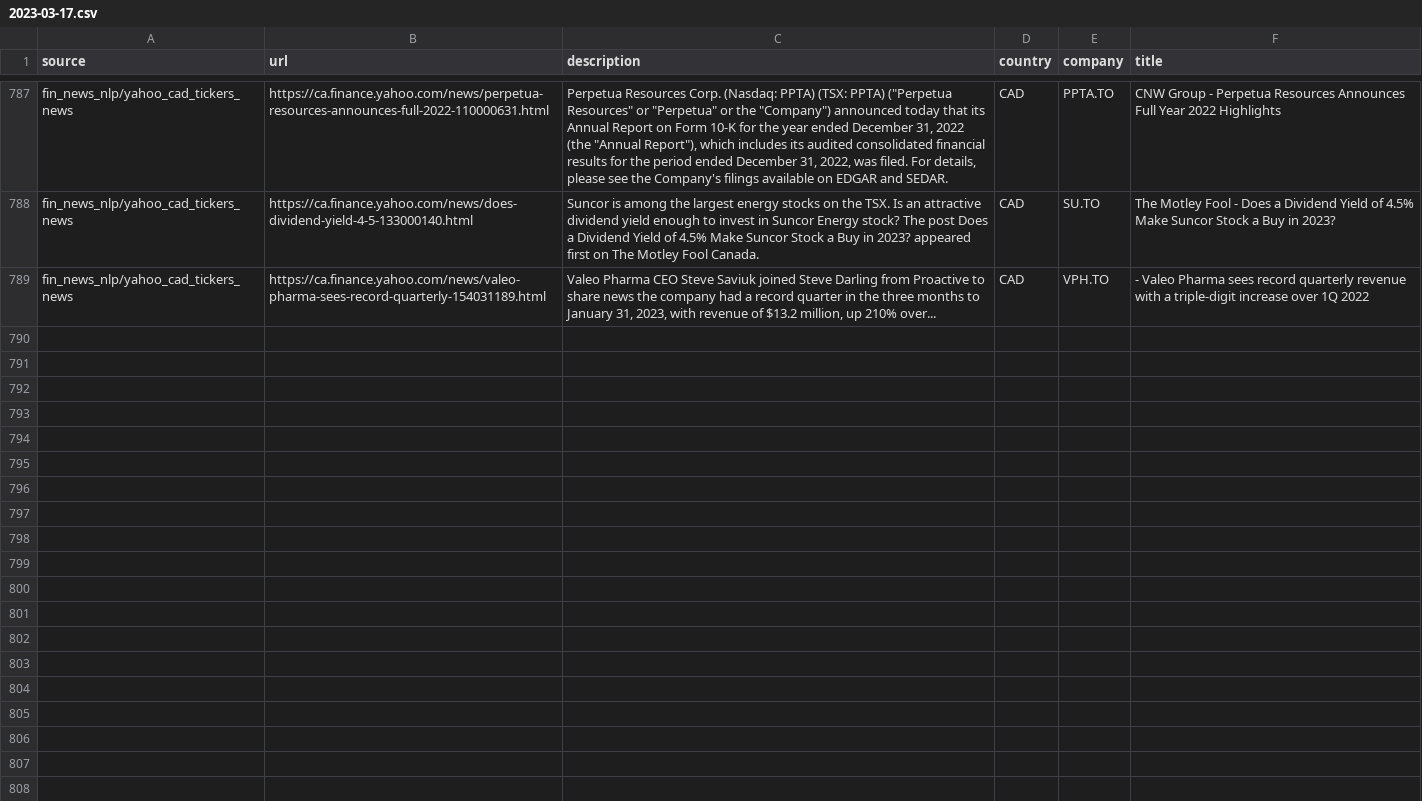
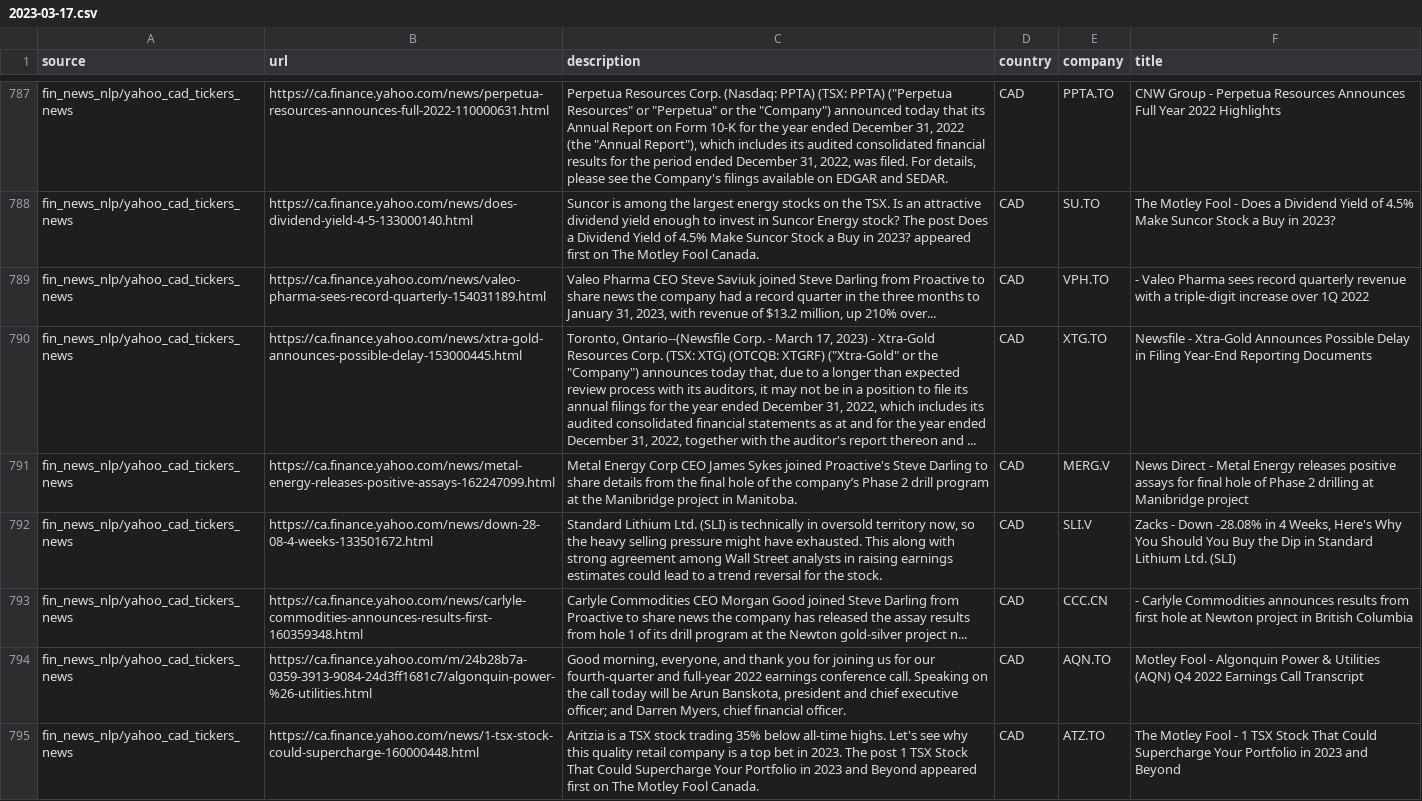
Before and after one commit to dli-invest/reccomendation-engine, a CSV file: ref/training/2023-03-17.csv, drawn as a sheet; only a part is shown, gaps mark what is left out; the diff covers the shown part only; the diff names each change by its address in the sheet, - before the commit and + after, or states it on an @@ line.

```diff
--- a/ref/training/2023-03-17.csv
+++ b/ref/training/2023-03-17.csv
+row 790: fin_news_nlp/yahoo_cad_tickers_news | https://ca.finance.yahoo.com/news/xtra-gold-announces-possible-delay-153000445.html | Toronto, Ontario--(Newsfile Corp. - March 17, 2023) - Xtra-Gold Resources Corp. (TSX: XTG) (OTCQB: XTGRF) ("Xtra-Gold" or the "Company") announces today that, due to a longer than expected review process with its auditors, it may not be in a position to file its annual filings for the year ended December 31, 2022, which includes its audited consolidated financial statements as at and for the year ended December 31, 2022, together with the auditor's report thereon and ... | CAD | XTG.TO | Newsfile - Xtra-Gold Announces Possible Delay in Filing Year-End Reporting Documents
+row 791: fin_news_nlp/yahoo_cad_tickers_news | https://ca.finance.yahoo.com/news/metal-energy-releases-positive-assays-162247099.html | Metal Energy Corp CEO James Sykes joined Proactive's Steve Darling to share details from the final hole of the company’s Phase 2 drill program at the Manibridge project in Manitoba. | CAD | MERG.V | News Direct - Metal Energy releases positive assays for final hole of Phase 2 drilling at Manibridge project
+row 792: fin_news_nlp/yahoo_cad_tickers_news | https://ca.finance.yahoo.com/news/down-28-08-4-weeks-133501672.html | Standard Lithium Ltd. (SLI) is technically in oversold territory now, so the heavy selling pressure might have exhausted. This along with strong agreement among Wall Street analysts in raising earnings estimates could lead to a trend reversal for the stock. | CAD | SLI.V | Zacks - Down -28.08% in 4 Weeks, Here's Why You Should You Buy the Dip in Standard Lithium Ltd. (SLI)
+row 793: fin_news_nlp/yahoo_cad_tickers_news | https://ca.finance.yahoo.com/news/carlyle-commodities-announces-results-first-160359348.html | Carlyle Commodities CEO Morgan Good joined Steve Darling from Proactive to share news the company has released the assay results from hole 1 of its drill program at the Newton gold-silver project n... | CAD | CCC.CN | - Carlyle Commodities announces results from first hole at Newton project in British Columbia
+row 794: fin_news_nlp/yahoo_cad_tickers_news | https://ca.finance.yahoo.com/m/24b28b7a-0359-3913-9084-24d3ff1681c7/algonquin-power-%26-utilities.html | Good morning, everyone, and thank you for joining us for our fourth-quarter and full-year 2022 earnings conference call. Speaking on the call today will be Arun Banskota, president and chief executive officer; and Darren Myers, chief financial officer. | CAD | AQN.TO | Motley Fool - Algonquin Power & Utilities (AQN) Q4 2022 Earnings Call Transcript
+row 795: fin_news_nlp/yahoo_cad_tickers_news | https://ca.finance.yahoo.com/news/1-tsx-stock-could-supercharge-160000448.html | Aritzia is a TSX stock trading 35% below all-time highs. Let's see why this quality retail company is a top bet in 2023. The post 1 TSX Stock That Could Supercharge Your Portfolio in 2023 and Beyond appeared first on The Motley Fool Canada. | CAD | ATZ.TO | The Motley Fool - 1 TSX Stock That Could Supercharge Your Portfolio in 2023 and Beyond
```
Also changed, not shown: 6 added rows elsewhere in this file, 1 other file.
